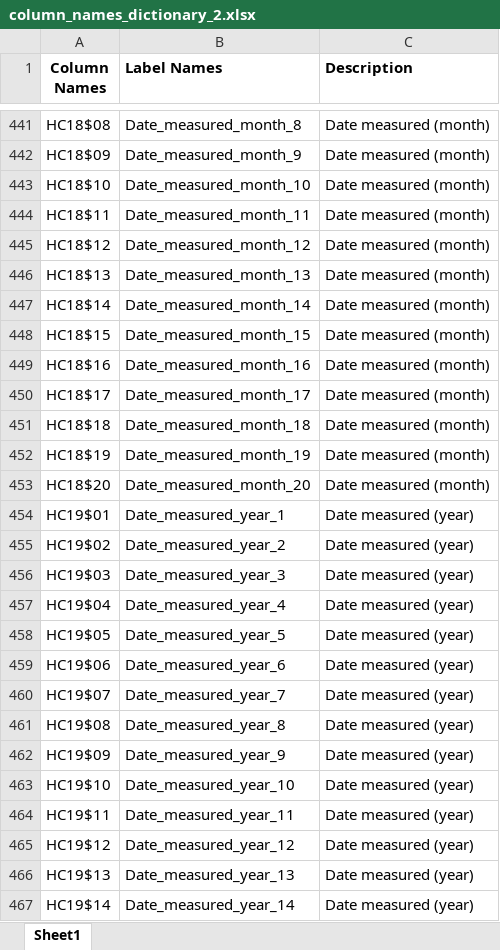
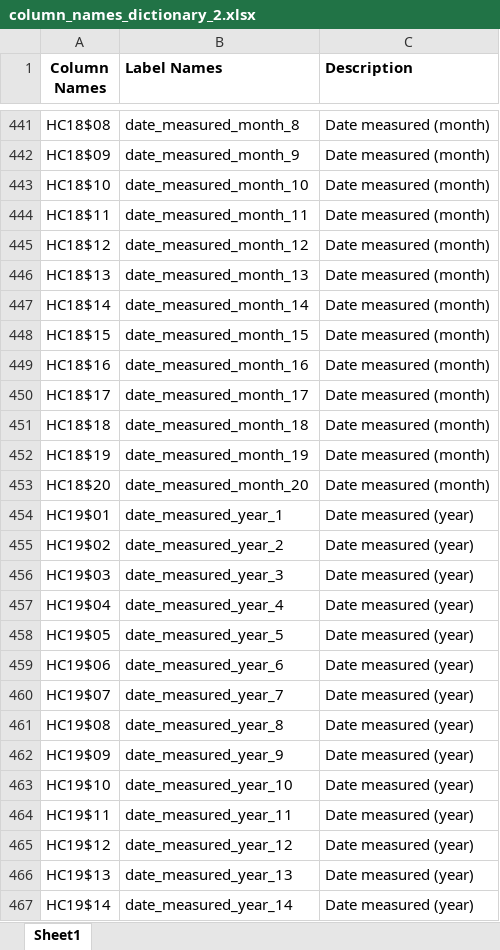
Before and after one commit to Dominic-Mu/dsc-phase-5-group-14-project, an Excel workbook: column_names_dictionary_2.xlsx, sheet Sheet1, drawn as a sheet; only a part is shown, gaps mark what is left out; values as stored, in another font and other column widths than the file's, no borders; conditional formats not drawn; the diff covers the shown part only; the diff names each change by its address in the sheet, - before the commit and + after, or states it on an @@ line.

```diff
--- a/column_names_dictionary_2.xlsx (sheet Sheet1)
+++ b/column_names_dictionary_2.xlsx (sheet Sheet1)
-B441 (Label Names): Date_measured_month_8
+B441 (Label Names): date_measured_month_8
-B442 (Label Names): Date_measured_month_9
+B442 (Label Names): date_measured_month_9
-B443 (Label Names): Date_measured_month_10
+B443 (Label Names): date_measured_month_10
-B444 (Label Names): Date_measured_month_11
+B444 (Label Names): date_measured_month_11
-B445 (Label Names): Date_measured_month_12
+B445 (Label Names): date_measured_month_12
-B446 (Label Names): Date_measured_month_13
+B446 (Label Names): date_measured_month_13
-B447 (Label Names): Date_measured_month_14
+B447 (Label Names): date_measured_month_14
-B448 (Label Names): Date_measured_month_15
+B448 (Label Names): date_measured_month_15
-B449 (Label Names): Date_measured_month_16
+B449 (Label Names): date_measured_month_16
-B450 (Label Names): Date_measured_month_17
+B450 (Label Names): date_measured_month_17
-B451 (Label Names): Date_measured_month_18
+B451 (Label Names): date_measured_month_18
-B452 (Label Names): Date_measured_month_19
+B452 (Label Names): date_measured_month_19
-B453 (Label Names): Date_measured_month_20
+B453 (Label Names): date_measured_month_20
-B454 (Label Names): Date_measured_year_1
+B454 (Label Names): date_measured_year_1
-B455 (Label Names): Date_measured_year_2
+B455 (Label Names): date_measured_year_2
-B456 (Label Names): Date_measured_year_3
+B456 (Label Names): date_measured_year_3
-B457 (Label Names): Date_measured_year_4
+B457 (Label Names): date_measured_year_4
-B458 (Label Names): Date_measured_year_5
+B458 (Label Names): date_measured_year_5
-B459 (Label Names): Date_measured_year_6
+B459 (Label Names): date_measured_year_6
-B460 (Label Names): Date_measured_year_7
+B460 (Label Names): date_measured_year_7
-B461 (Label Names): Date_measured_year_8
+B461 (Label Names): date_measured_year_8
-B462 (Label Names): Date_measured_year_9
+B462 (Label Names): date_measured_year_9
-B463 (Label Names): Date_measured_year_10
+B463 (Label Names): date_measured_year_10
-B464 (Label Names): Date_measured_year_11
+B464 (Label Names): date_measured_year_11
-B465 (Label Names): Date_measured_year_12
+B465 (Label Names): date_measured_year_12
-B466 (Label Names): Date_measured_year_13
+B466 (Label Names): date_measured_year_13
-B467 (Label Names): Date_measured_year_14
+B467 (Label Names): date_measured_year_14
```
Also changed, not shown: 62 edited cells elsewhere in this sheet, Output/cleaned_column_names_2.xlsx, Output/column_names_to_labels_2.xlsx, 2 other files.
